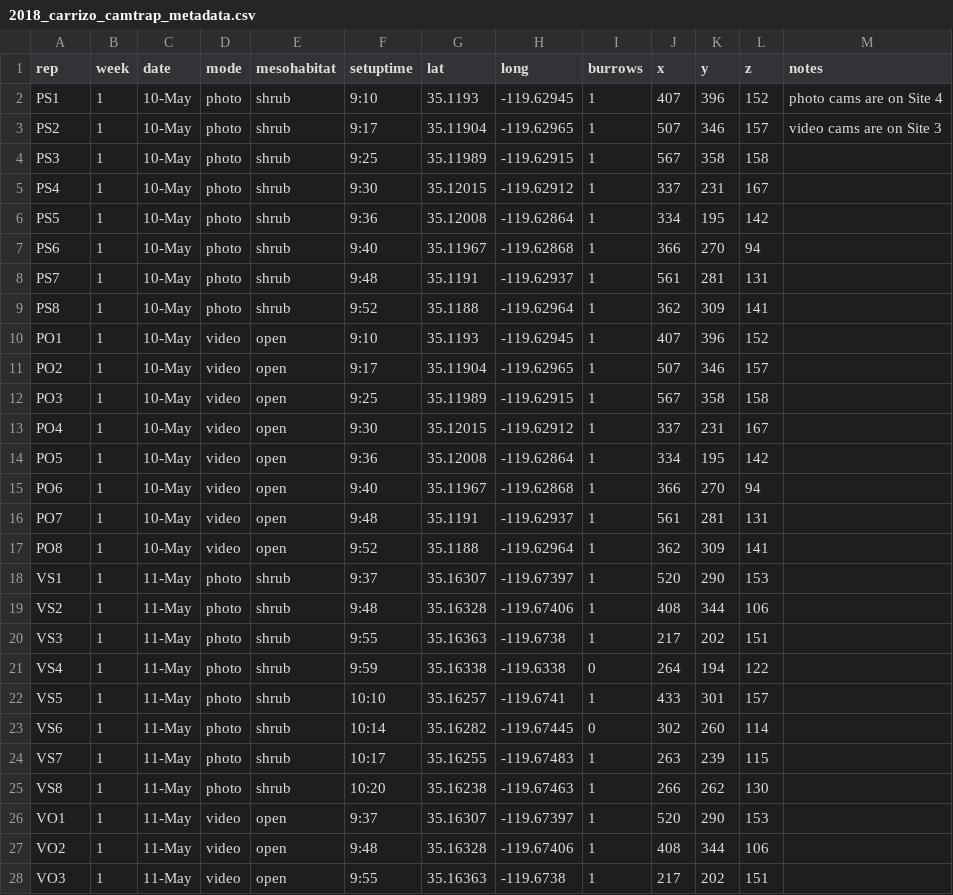
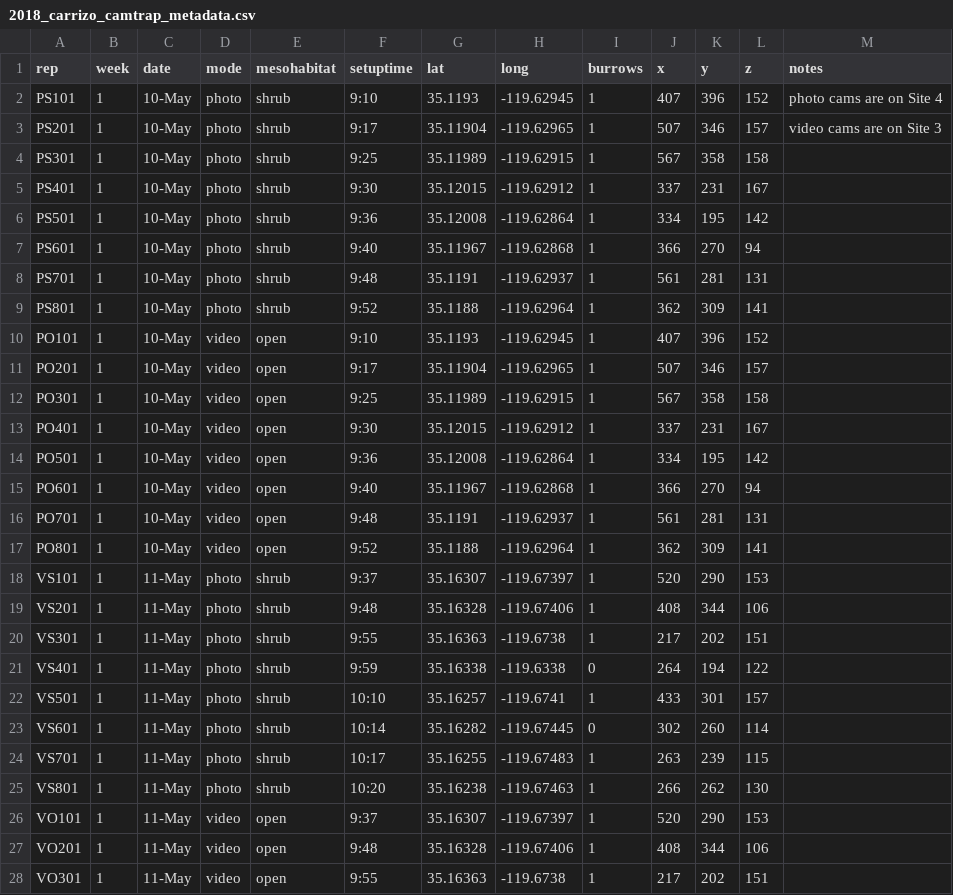
Before and after one commit to nargolg1/Carrizo_camtraps_2018, a CSV file: data/2018_carrizo_camtrap_metadata.csv, drawn as a sheet; only a part is shown; the diff covers the shown part only.

Commit message:
added repaired data from Mario

```diff
--- a/data/2018_carrizo_camtrap_metadata.csv
+++ b/data/2018_carrizo_camtrap_metadata.csv
@@ -1,28 +1,28 @@
 rep,week,date,mode,mesohabitat,setuptime,lat,long,burrows,x,y,z,notes
-PS1,1,10-May,photo,shrub,9:10,35.1193,-119.62945,1,407,396,152,photo cams are on Site 4
-PS2,1,10-May,photo,shrub,9:17,35.11904,-119.62965,1,507,346,157,video cams are on Site 3
-PS3,1,10-May,photo,shrub,9:25,35.11989,-119.62915,1,567,358,158,
-PS4,1,10-May,photo,shrub,9:30,35.12015,-119.62912,1,337,231,167,
-PS5,1,10-May,photo,shrub,9:36,35.12008,-119.62864,1,334,195,142,
-PS6,1,10-May,photo,shrub,9:40,35.11967,-119.62868,1,366,270,94,
-PS7,1,10-May,photo,shrub,9:48,35.1191,-119.62937,1,561,281,131,
-PS8,1,10-May,photo,shrub,9:52,35.1188,-119.62964,1,362,309,141,
-PO1,1,10-May,video,open,9:10,35.1193,-119.62945,1,407,396,152,
-PO2,1,10-May,video,open,9:17,35.11904,-119.62965,1,507,346,157,
-PO3,1,10-May,video,open,9:25,35.11989,-119.62915,1,567,358,158,
-PO4,1,10-May,video,open,9:30,35.12015,-119.62912,1,337,231,167,
-PO5,1,10-May,video,open,9:36,35.12008,-119.62864,1,334,195,142,
-PO6,1,10-May,video,open,9:40,35.11967,-119.62868,1,366,270,94,
-PO7,1,10-May,video,open,9:48,35.1191,-119.62937,1,561,281,131,
-PO8,1,10-May,video,open,9:52,35.1188,-119.62964,1,362,309,141,
-VS1,1,11-May,photo,shrub,9:37,35.16307,-119.67397,1,520,290,153,
-VS2,1,11-May,photo,shrub,9:48,35.16328,-119.67406,1,408,344,106,
-VS3,1,11-May,photo,shrub,9:55,35.16363,-119.6738,1,217,202,151,
-VS4,1,11-May,photo,shrub,9:59,35.16338,-119.6338,0,264,194,122,
-VS5,1,11-May,photo,shrub,10:10,35.16257,-119.6741,1,433,301,157,
-VS6,1,11-May,photo,shrub,10:14,35.16282,-119.67445,0,302,260,114,
-VS7,1,11-May,photo,shrub,10:17,35.16255,-119.67483,1,263,239,115,
-VS8,1,11-May,photo,shrub,10:20,35.16238,-119.67463,1,266,262,130,
-VO1,1,11-May,video,open,9:37,35.16307,-119.67397,1,520,290,153,
-VO2,1,11-May,video,open,9:48,35.16328,-119.67406,1,408,344,106,
-VO3,1,11-May,video,open,9:55,35.16363,-119.6738,1,217,202,151,
+PS101,1,10-May,photo,shrub,9:10,35.1193,-119.62945,1,407,396,152,photo cams are on Site 4
+PS201,1,10-May,photo,shrub,9:17,35.11904,-119.62965,1,507,346,157,video cams are on Site 3
+PS301,1,10-May,photo,shrub,9:25,35.11989,-119.62915,1,567,358,158,
+PS401,1,10-May,photo,shrub,9:30,35.12015,-119.62912,1,337,231,167,
+PS501,1,10-May,photo,shrub,9:36,35.12008,-119.62864,1,334,195,142,
+PS601,1,10-May,photo,shrub,9:40,35.11967,-119.62868,1,366,270,94,
+PS701,1,10-May,photo,shrub,9:48,35.1191,-119.62937,1,561,281,131,
+PS801,1,10-May,photo,shrub,9:52,35.1188,-119.62964,1,362,309,141,
+PO101,1,10-May,video,open,9:10,35.1193,-119.62945,1,407,396,152,
+PO201,1,10-May,video,open,9:17,35.11904,-119.62965,1,507,346,157,
+PO301,1,10-May,video,open,9:25,35.11989,-119.62915,1,567,358,158,
+PO401,1,10-May,video,open,9:30,35.12015,-119.62912,1,337,231,167,
+PO501,1,10-May,video,open,9:36,35.12008,-119.62864,1,334,195,142,
+PO601,1,10-May,video,open,9:40,35.11967,-119.62868,1,366,270,94,
+PO701,1,10-May,video,open,9:48,35.1191,-119.62937,1,561,281,131,
+PO801,1,10-May,video,open,9:52,35.1188,-119.62964,1,362,309,141,
+VS101,1,11-May,photo,shrub,9:37,35.16307,-119.67397,1,520,290,153,
+VS201,1,11-May,photo,shrub,9:48,35.16328,-119.67406,1,408,344,106,
+VS301,1,11-May,photo,shrub,9:55,35.16363,-119.6738,1,217,202,151,
+VS401,1,11-May,photo,shrub,9:59,35.16338,-119.6338,0,264,194,122,
+VS501,1,11-May,photo,shrub,10:10,35.16257,-119.6741,1,433,301,157,
+VS601,1,11-May,photo,shrub,10:14,35.16282,-119.67445,0,302,260,114,
+VS701,1,11-May,photo,shrub,10:17,35.16255,-119.67483,1,263,239,115,
+VS801,1,11-May,photo,shrub,10:20,35.16238,-119.67463,1,266,262,130,
+VO101,1,11-May,video,open,9:37,35.16307,-119.67397,1,520,290,153,
+VO201,1,11-May,video,open,9:48,35.16328,-119.67406,1,408,344,106,
+VO301,1,11-May,video,open,9:55,35.16363,-119.6738,1,217,202,151,
```
Also changed, not shown: 133 edited cells elsewhere in this file, 2 other files.
